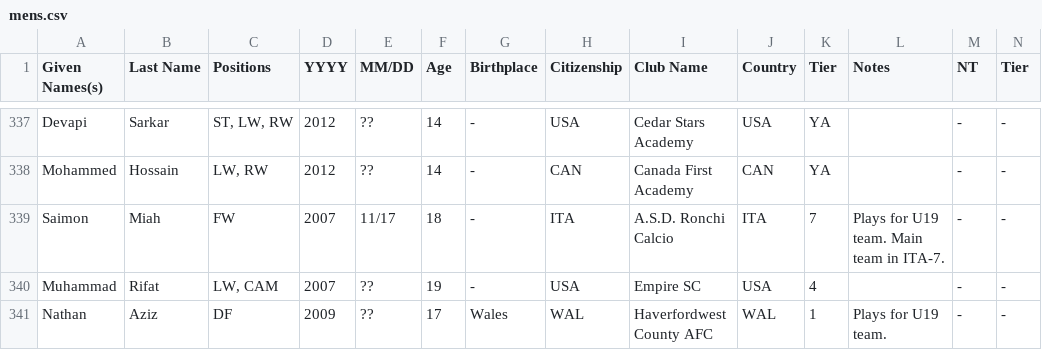
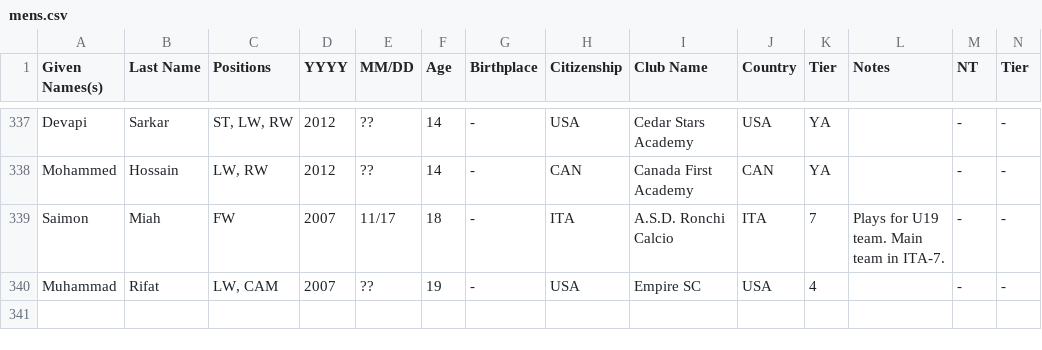
Before and after one commit to dr-shiffles/probashi-footballers, a CSV file: data/mens.csv, drawn as a sheet; only a part is shown, gaps mark what is left out; rows hold the shown columns only; the diff names each change by its address in the sheet, - before the commit and + after, or states it on an @@ line.

Commit message:
Update mens.csv

```diff
--- a/data/mens.csv
+++ b/data/mens.csv
-row 341: Nathan | Aziz | DF | 2009 | ?? | 17 | Wales | WAL | Haverfordwest County AFC | WAL | 1 | Plays for U19 team. | - | -
```
